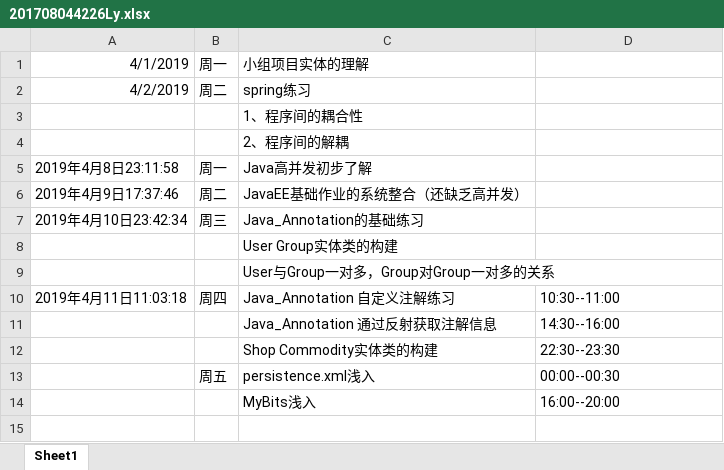
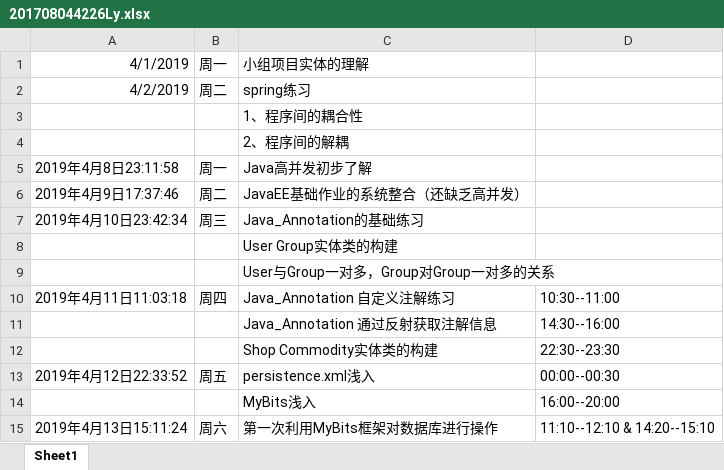
Before and after one commit to ly934060690/OSALS, an Excel workbook: 201708044226Ly/201708044226Ly.xlsx, sheet Sheet1, drawn as a sheet; values as stored, in another font and other column widths than the file's, no borders; the diff names each change by its address in the sheet, - before the commit and + after, or states it on an @@ line.

Commit message:
第一次利用MyBits对数据库进行操作  2019-4-13 15:18:26

```diff
--- a/201708044226Ly/201708044226Ly.xlsx (sheet Sheet1)
+++ b/201708044226Ly/201708044226Ly.xlsx (sheet Sheet1)
-A13: (empty)
+A13: 2019年4月12日22:33:52
+row 15: 2019年4月13日15:11:24 | 周六 | 第一次利用MyBits框架对数据库进行操作 | 11:10--12:10 & 14:20--15:10
```
Also changed, not shown: 12 other files.
